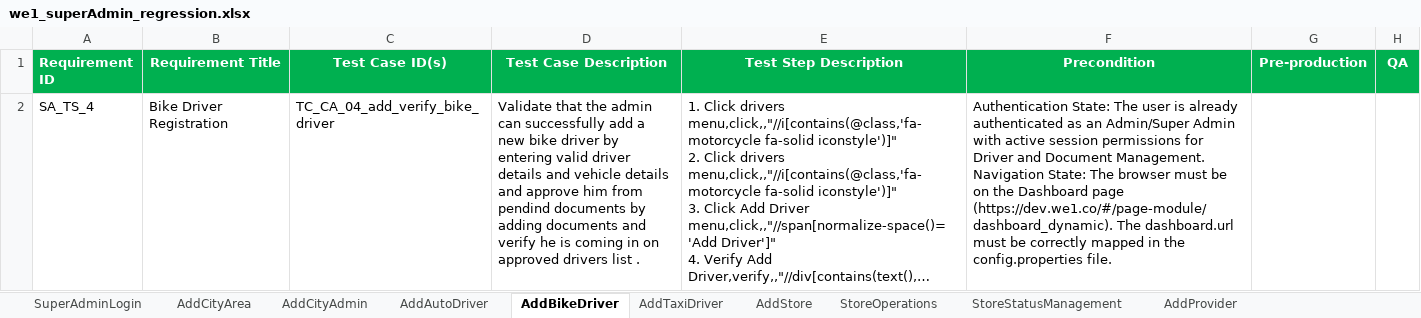
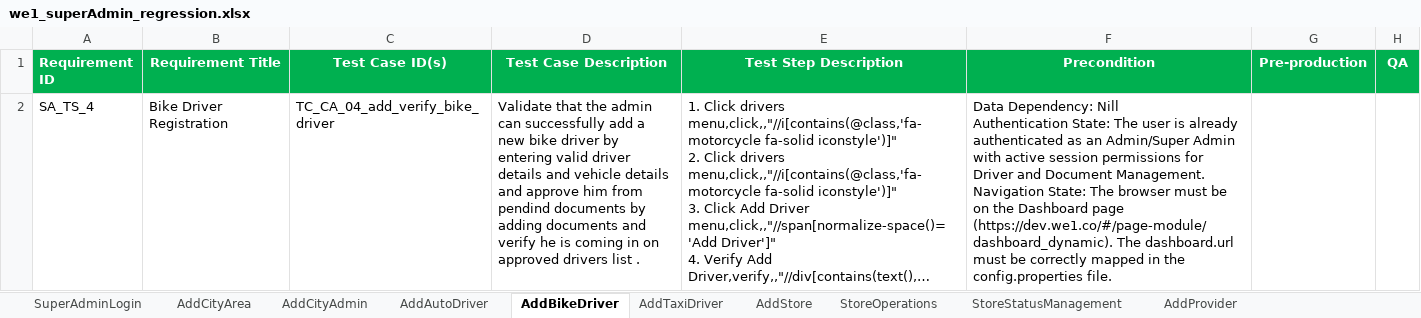
Before and after one commit to faizal08/ABCD_Framework, an Excel workbook: we1_superAdmin_regression.xlsx, sheet AddBikeDriver, drawn as a sheet; long unchanged cells end in …; values as stored, in another font and other column widths than the file's, no borders; ↵ is a line break in a cell; the diff names each change by its address in the sheet, - before the commit and + after, or states it on an @@ line.

```diff
--- a/we1_superAdmin_regression.xlsx (sheet AddBikeDriver)
+++ b/we1_superAdmin_regression.xlsx (sheet AddBikeDriver)
-F2 (Precondition): Authentication State:…
+F2 (Precondition): Data Dependency: Nill ↵ Authentication State:…
```
Also changed, not shown: sheet AddCityAdmin, sheet AddTaxiDriver, sheet AddAutoDriver, sheet AddStore, sheet StoreStatusManagement, sheet AddProvider, 3 more sheets, 2 other files.
